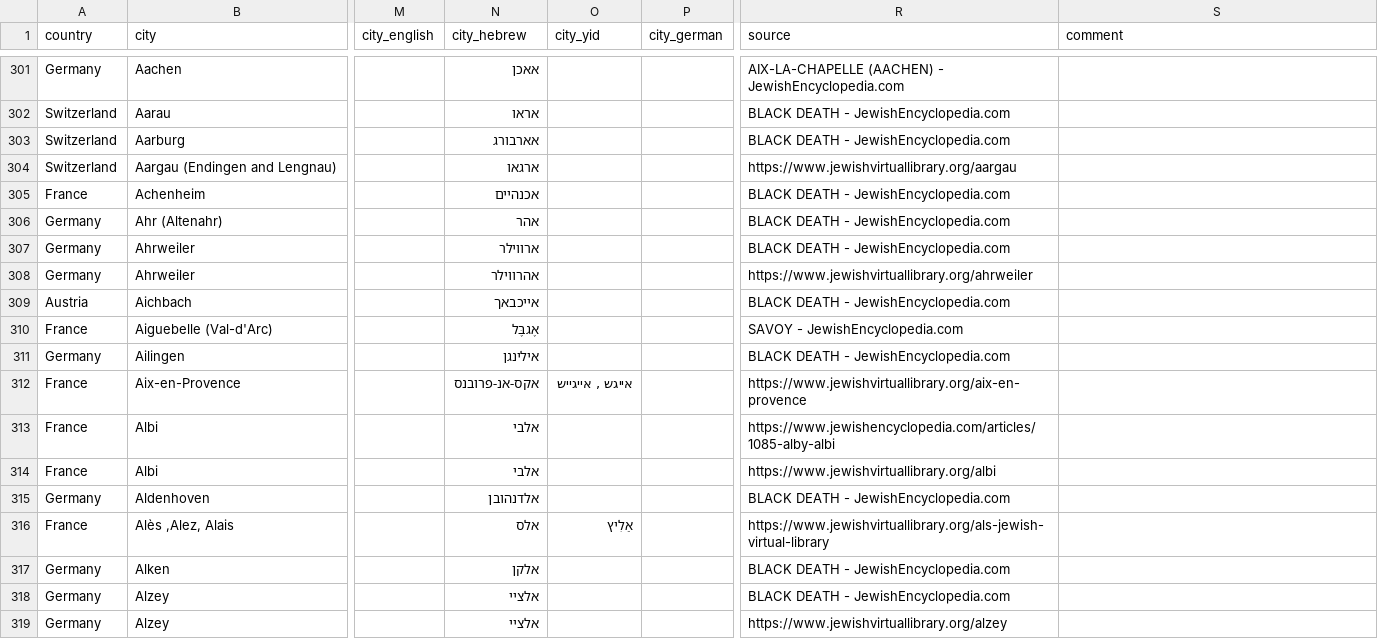
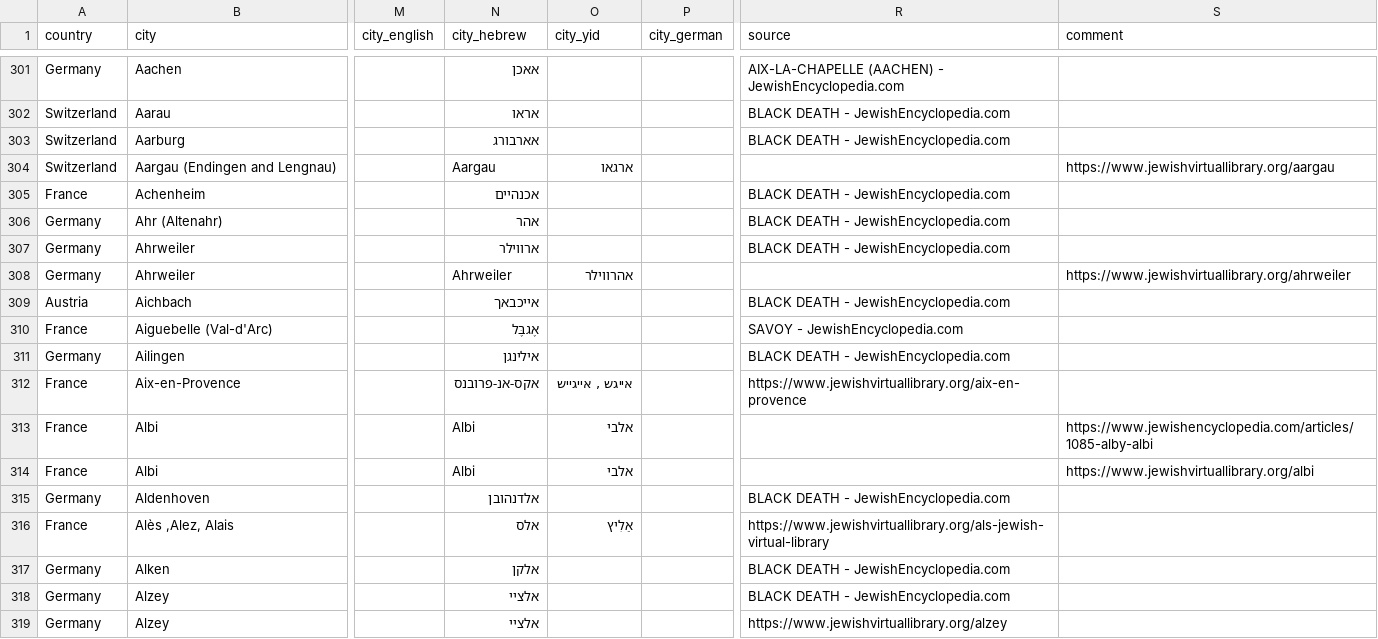
Before and after one commit to softwine-ltd/kehillot-through-time, a CSV file: kehilot.csv, drawn as a sheet; only a part is shown, gaps mark what is left out; the diff names each change by its address in the sheet, - before the commit and + after, or states it on an @@ line.

Commit message:
Corrected kehilot.csv

```diff
--- a/kehilot.csv
+++ b/kehilot.csv
-N304 (city_hebrew): ארגאו
+N304 (city_hebrew): Aargau
-O304 (city_yid): (empty)
+O304 (city_yid): ארגאו
-R304 (source): https://www.jewishvirtuallibrary.org/aargau
+R304 (source): (empty)
-S304 (comment): (empty)
+S304 (comment): https://www.jewishvirtuallibrary.org/aargau
-N308 (city_hebrew): אהרווילר
+N308 (city_hebrew): Ahrweiler
-O308 (city_yid): (empty)
+O308 (city_yid): אהרווילר
-R308 (source): https://www.jewishvirtuallibrary.org/ahrweiler
+R308 (source): (empty)
-S308 (comment): (empty)
+S308 (comment): https://www.jewishvirtuallibrary.org/ahrweiler
-N313:N314 (city_hebrew): אלבי
+N313:N314 (city_hebrew): Albi
-O313:O314 (city_yid): (empty)
+O313:O314 (city_yid): אלבי
-R313 (source): https://www.jewishencyclopedia.com/articles/1085-alby-albi
+R313 (source): (empty)
-S313 (comment): (empty)
+S313 (comment): https://www.jewishencyclopedia.com/articles/1085-alby-albi
-R314 (source): https://www.jewishvirtuallibrary.org/albi
+R314 (source): (empty)
-S314 (comment): (empty)
+S314 (comment): https://www.jewishvirtuallibrary.org/albi
```
Also changed, not shown: 1 other file.
